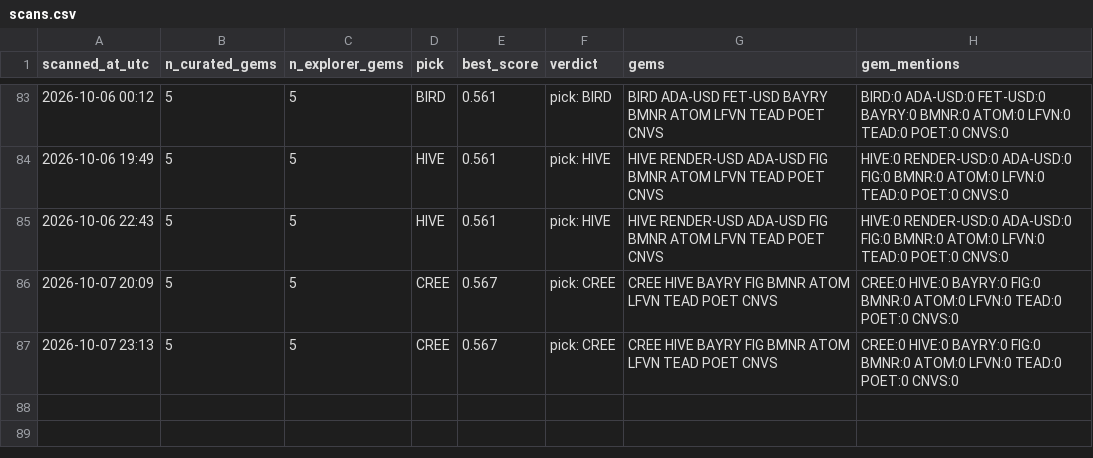
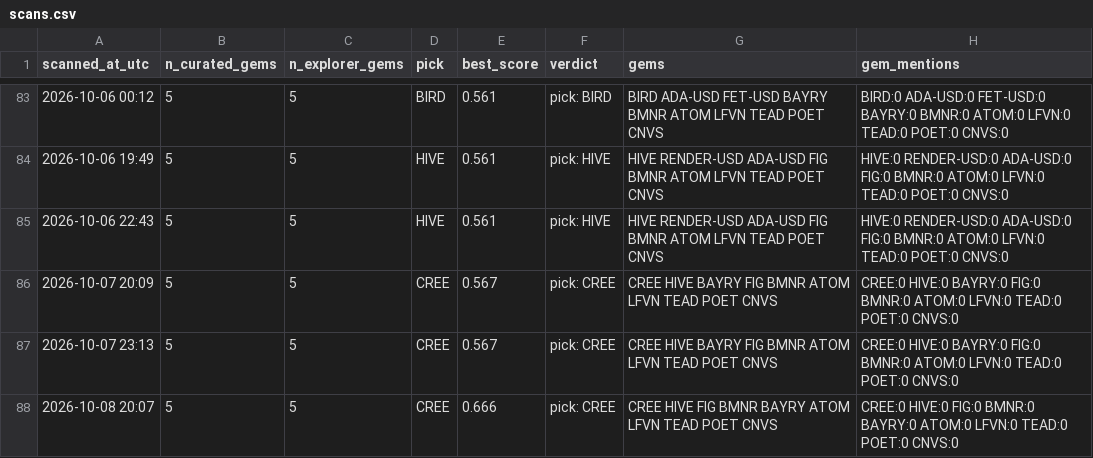
Before and after one commit to cbaduboateng/nicol-calcium-score, a CSV file: portfolio/scans.csv, drawn as a sheet; only a part is shown, gaps mark what is left out.

```diff
--- a/portfolio/scans.csv
+++ b/portfolio/scans.csv
@@ -87 +87,2 @@ scanned_at_utc,n_curated_gems,n_explorer_gems,pick,best_score,verdict,gems,gem_m
 2026-10-07 23:13,5,5,CREE,0.567,pick: CREE,CREE HIVE BAYRY FIG BMNR ATOM LFVN TEAD POET CNVS,CREE:0 HIVE:0 BAYRY:0 FIG:0 BMNR:0 ATOM:0 LFVN:0 TEAD:0 POET:0 CNVS:0
+2026-10-08 20:07,5,5,CREE,0.666,pick: CREE,CREE HIVE FIG BMNR BAYRY ATOM LFVN TEAD POET CNVS,CREE:0 HIVE:0 FIG:0 BMNR:0 BAYRY:0 ATOM:0 LFVN:0 TEAD:0 POET:0 CNVS:0
```
